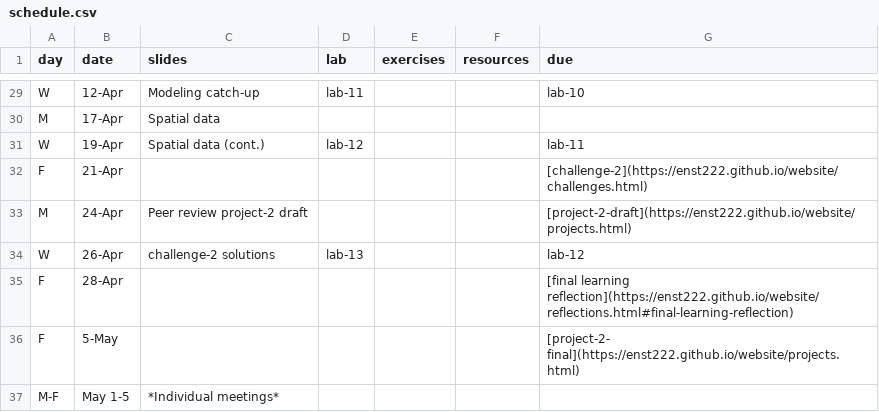
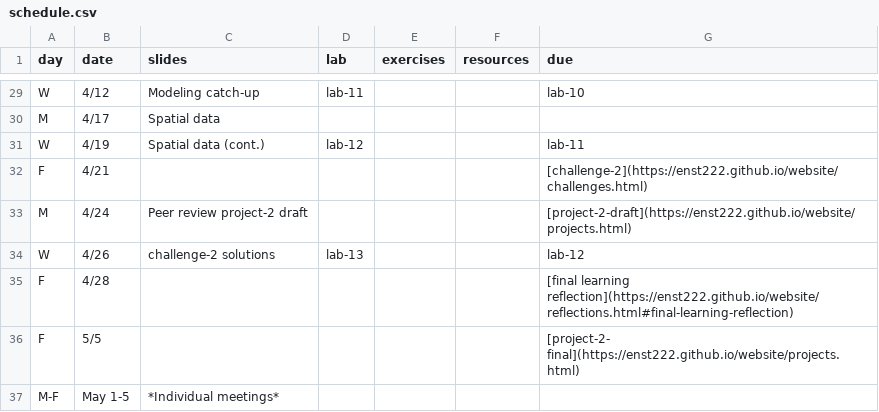
Before and after one commit to smr-monitoring/MRNE395-2025FA, a CSV file: schedule.csv, drawn as a sheet; only a part is shown, gaps mark what is left out; the diff covers the shown part only; the diff names each change by its address in the sheet, - before the commit and + after, or states it on an @@ line.

```diff
--- a/schedule.csv
+++ b/schedule.csv
-B29 (date): 12-Apr
+B29 (date): 4/12
-B30 (date): 17-Apr
+B30 (date): 4/17
-B31 (date): 19-Apr
+B31 (date): 4/19
-B32 (date): 21-Apr
+B32 (date): 4/21
-B33 (date): 24-Apr
+B33 (date): 4/24
-B34 (date): 26-Apr
+B34 (date): 4/26
-B35 (date): 28-Apr
+B35 (date): 4/28
-B36 (date): 5-May
+B36 (date): 5/5
```
Also changed, not shown: 30 edited cells elsewhere in this file, 4 other files.
